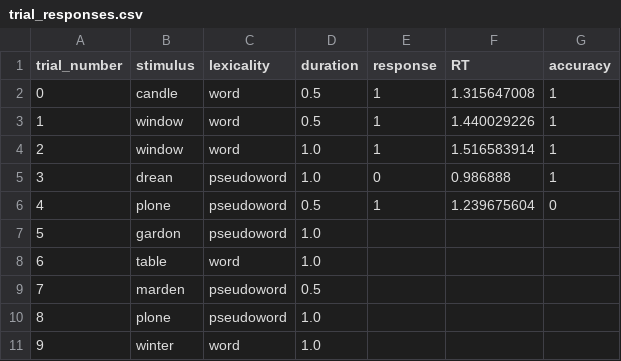
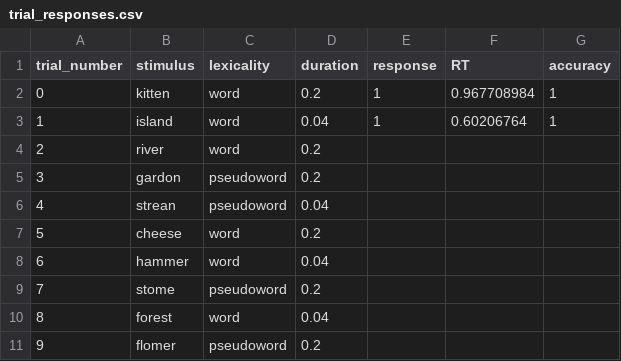
Before and after one commit to lucas-nunn/homunculi-final-sem-1, a CSV file: data/subj_01/trial_responses.csv, drawn as a sheet; only a part is shown; the diff covers the shown part only.

```diff
--- a/data/subj_01/trial_responses.csv
+++ b/data/subj_01/trial_responses.csv
@@ -1,11 +1,11 @@
 trial_number,stimulus,lexicality,duration,response,RT,accuracy
-0,candle,word,0.5,1,1.315647008,1
-1,window,word,0.5,1,1.440029226,1
-2,window,word,1.0,1,1.516583914,1
-3,drean,pseudoword,1.0,0,0.986888,1
-4,plone,pseudoword,0.5,1,1.239675604,0
-5,gardon,pseudoword,1.0,,,
-6,table,word,1.0,,,
-7,marden,pseudoword,0.5,,,
-8,plone,pseudoword,1.0,,,
-9,winter,word,1.0,,,
+0,kitten,word,0.2,1,0.967708984,1
+1,island,word,0.04,1,0.60206764,1
+2,river,word,0.2,,,
+3,gardon,pseudoword,0.2,,,
+4,strean,pseudoword,0.04,,,
+5,cheese,word,0.2,,,
+6,hammer,word,0.04,,,
+7,stome,pseudoword,0.2,,,
+8,forest,word,0.04,,,
+9,flomer,pseudoword,0.2,,,
```
Also changed, not shown: 76 edited cells elsewhere in this file, data/subj_01/trial_info.csv, 8 other files.
